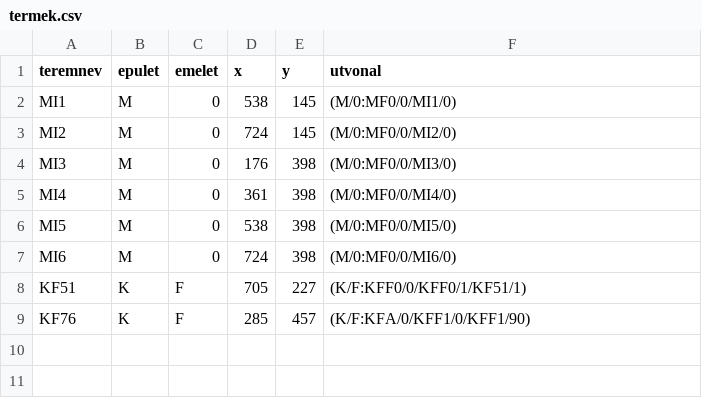
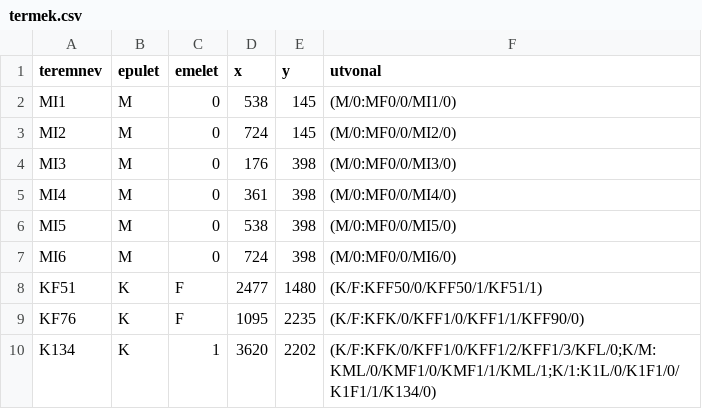
Before and after one commit to HVMarci/BMEFind, a CSV file: termek.csv, drawn as a sheet.

```diff
--- a/termek.csv
+++ b/termek.csv
@@ -7,3 +7,4 @@ MI5,M,0,538,398,(M/0:MF0/0/MI5/0)
 MI6,M,0,724,398,(M/0:MF0/0/MI6/0)
-KF51,K,F,705,227,(K/F:KFF0/0/KFF0/1/KF51/1)
-KF76,K,F,285,457,(K/F:KFA/0/KFF1/0/KFF1/90)
+KF51,K,F,2477,1480,(K/F:KFF50/0/KFF50/1/KF51/1)
+KF76,K,F,1095,2235,(K/F:KFK/0/KFF1/0/KFF1/1/KFF90/0)
+K134,K,1,3620,2202,(K/F:KFK/0/KFF1/0/KFF1/2/KFF1/3/KFL/0;K/M:KML/0/KMF1/0/KMF1/1/KML/1;K/1:K1L/0/K1F1/0/K1F1/1/K134/0)
```
Also changed, not shown: ajtok.csv, 12 other files.
